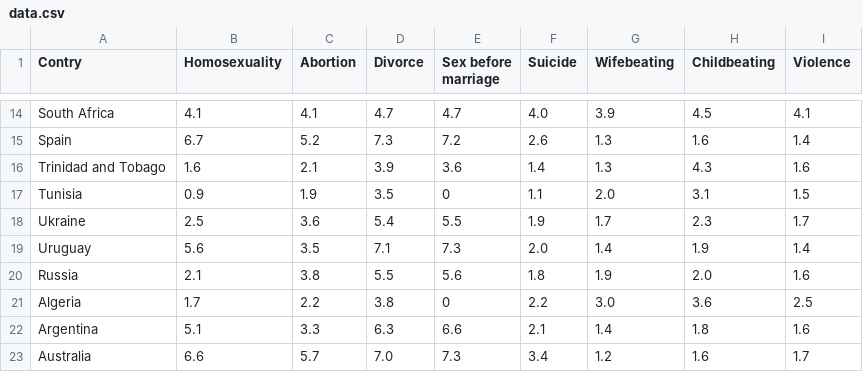
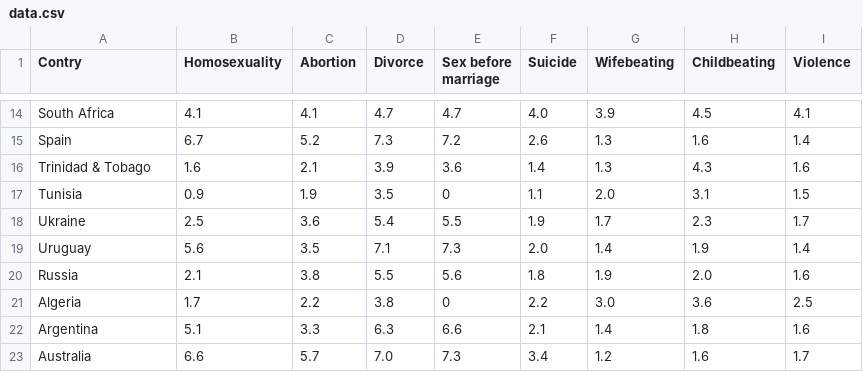
Before and after one commit to adelinaand/Project-2, a CSV file: data.csv, drawn as a sheet; only a part is shown, gaps mark what is left out.

Commit message:
new data

```diff
--- a/data.csv
+++ b/data.csv
@@ -15,3 +15,3 @@ South Africa,4.1,4.1,4.7,4.7,4.0,3.9,4.5,4.1
 Spain,6.7,5.2,7.3,7.2,2.6,1.3,1.6,1.4
-Trinidad and Tobago,1.6,2.1,3.9,3.6,1.4,1.3,4.3,1.6
+Trinidad & Tobago,1.6,2.1,3.9,3.6,1.4,1.3,4.3,1.6
 Tunisia,0.9,1.9,3.5,0,1.1,2.0,3.1,1.5
```
Also changed, not shown: wave5.csv, 3 other files.
